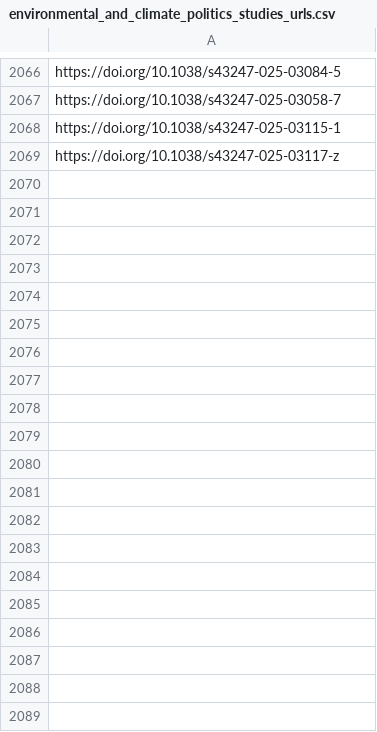
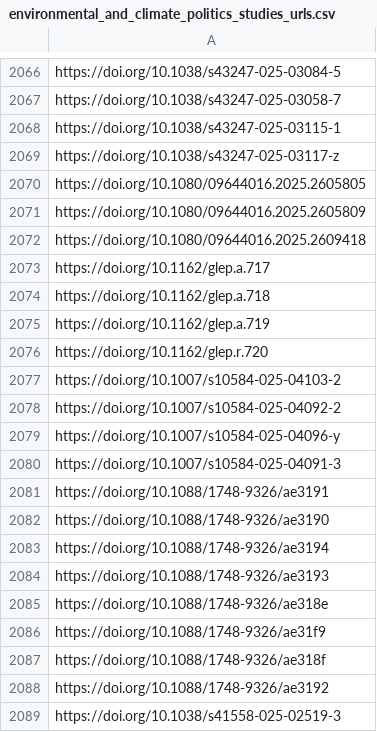
Before and after one commit to sumtxt/picnic, a CSV file: memory/environmental_and_climate_politics_studies_urls.csv, drawn as a sheet; only a part is shown, gaps mark what is left out; the diff covers the shown part only; the diff names each change by its address in the sheet, - before the commit and + after, or states it on an @@ line.

```diff
--- a/memory/environmental_and_climate_politics_studies_urls.csv
+++ b/memory/environmental_and_climate_politics_studies_urls.csv
+row 2070: https://doi.org/10.1080/09644016.2025.2605805
+row 2071: https://doi.org/10.1080/09644016.2025.2605809
+row 2072: https://doi.org/10.1080/09644016.2025.2609418
+row 2073: https://doi.org/10.1162/glep.a.717
+row 2074: https://doi.org/10.1162/glep.a.718
+row 2075: https://doi.org/10.1162/glep.a.719
+row 2076: https://doi.org/10.1162/glep.r.720
+row 2077: https://doi.org/10.1007/s10584-025-04103-2
+row 2078: https://doi.org/10.1007/s10584-025-04092-2
+row 2079: https://doi.org/10.1007/s10584-025-04096-y
+row 2080: https://doi.org/10.1007/s10584-025-04091-3
+row 2081: https://doi.org/10.1088/1748-9326/ae3191
+row 2082: https://doi.org/10.1088/1748-9326/ae3190
+row 2083: https://doi.org/10.1088/1748-9326/ae3194
+row 2084: https://doi.org/10.1088/1748-9326/ae3193
+row 2085: https://doi.org/10.1088/1748-9326/ae318e
+row 2086: https://doi.org/10.1088/1748-9326/ae31f9
+row 2087: https://doi.org/10.1088/1748-9326/ae318f
+row 2088: https://doi.org/10.1088/1748-9326/ae3192
+row 2089: https://doi.org/10.1038/s41558-025-02519-3
```
Also changed, not shown: 16 added rows elsewhere in this file, memory/communication_urls.csv, memory/economics_urls.csv, 13 other files.
